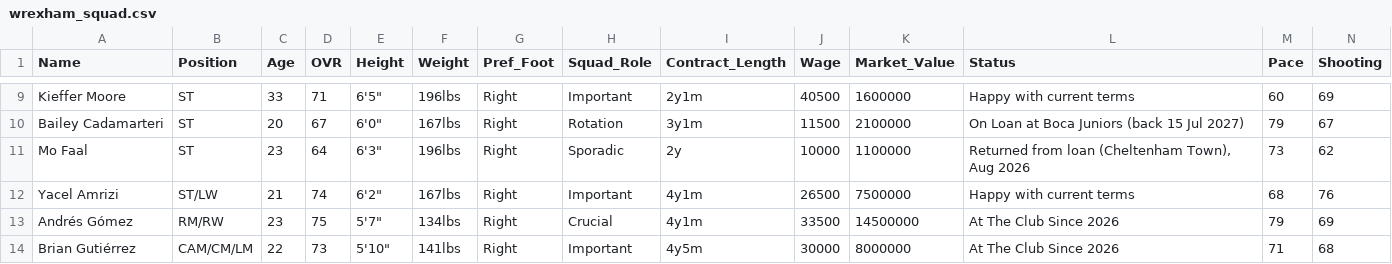
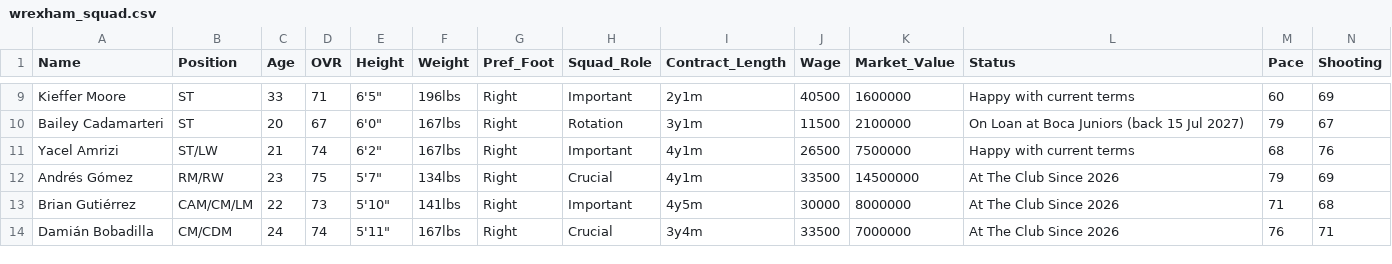
Before and after one commit to Gaunttk/Keeyvon-Jenkins-FC26-Manager-Career, a CSV file: wrexham_squad.csv, drawn as a sheet; only a part is shown, gaps mark what is left out; the shorter side is filled out with more unchanged rows; rows hold the shown columns only; the diff names each change by its address in the sheet, - before the commit and + after, or states it on an @@ line.

Commit message:
Batch session: Faal sold to Barracas Central; Chelsea 0-0 (Klaverboer debut); Bradford City 5-0 (Carabao Cup, Obi hat-trick)
- Mo Faal sold to Barracas Central (£1.35m, 2026-09-12); removed from wrexham_squad.csv, roster.html, depth_chart.html
- Premier League MD5: Chelsea 0-0 away, Bernt Klaverboer's Wrexham debut in goal (6.9 rating)
- Carabao Cup: Bradford City 5-0 away, Obi hat-trick (MoM), Amelia brace, Cuenca debut assist, Vitalis elbow knock
- season_log.json matches/transfers/injuries/milestones updated; season.html Match Log, standings tally, and Player Season Stats synced
- Two Red Dragon Dispatch journal entries added

```diff
--- a/wrexham_squad.csv
+++ b/wrexham_squad.csv
-row 11: Mo Faal | ST | 23 | 64 | 6'3" | 196lbs | Right | Sporadic | 2y | 10000 | 1100000 | Returned from loan (Cheltenham Town), Aug 2026 | 73 | 62
```
Also changed, not shown: 8 other files.
